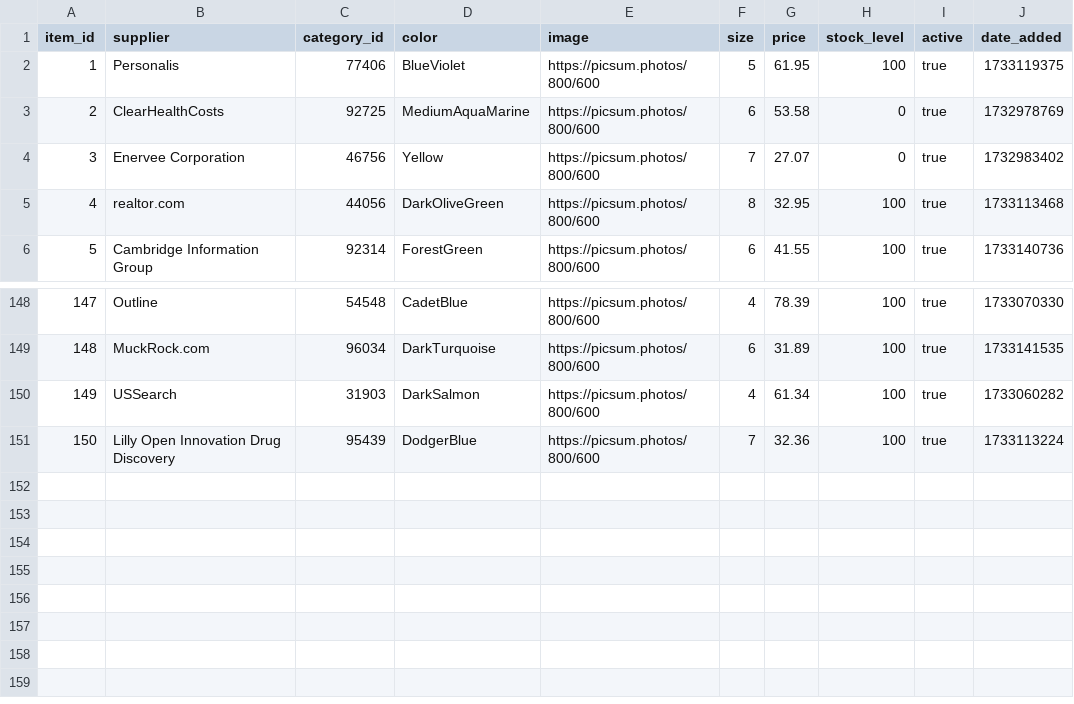
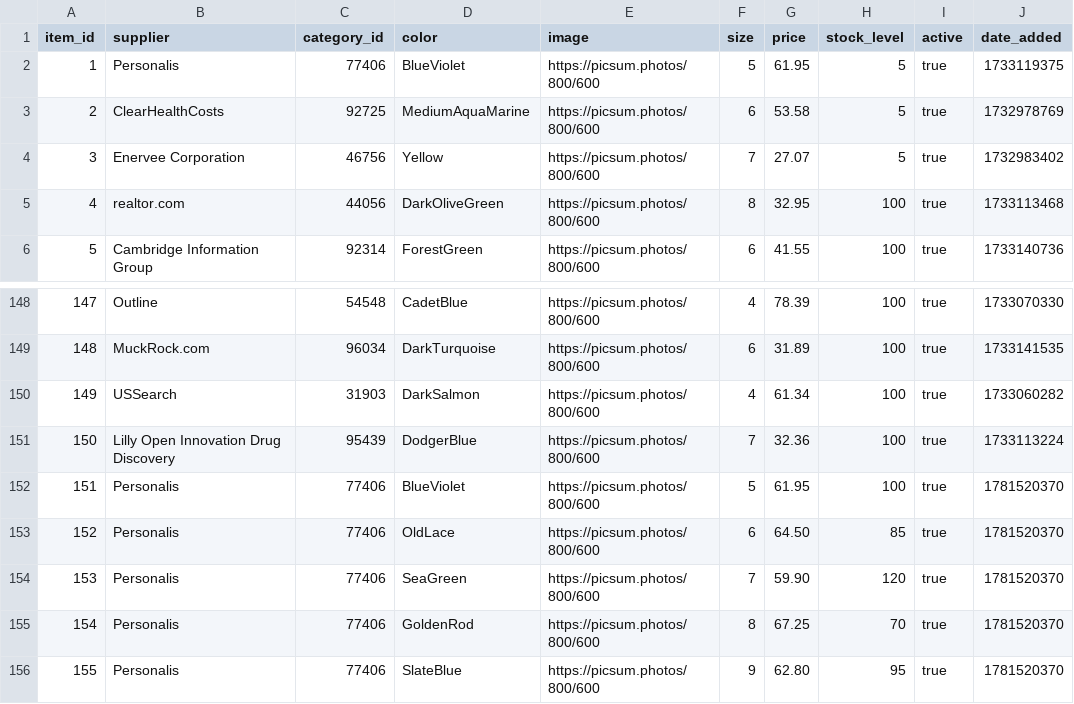
Before and after one commit to zuzanacelkova14/fileimport, a CSV file: catalog150.csv, drawn as a sheet; only a part is shown, gaps mark what is left out.

Commit message:
Update catalog150.csv

```diff
--- a/catalog150.csv
+++ b/catalog150.csv
@@ -1,5 +1,5 @@
 item_id;supplier;category_id;color;image;size;price;stock_level;active;date_added
-1;Personalis;77406;BlueViolet;https://picsum.photos/800/600;5;61.95;100;true;1733119375
-2;ClearHealthCosts;92725;MediumAquaMarine;https://picsum.photos/800/600;6;53.58;0;true;1732978769
-3;Enervee Corporation;46756;Yellow;https://picsum.photos/800/600;7;27.07;0;true;1732983402
+1;Personalis;77406;BlueViolet;https://picsum.photos/800/600;5;61.95;5;true;1733119375
+2;ClearHealthCosts;92725;MediumAquaMarine;https://picsum.photos/800/600;6;53.58;5;true;1732978769
+3;Enervee Corporation;46756;Yellow;https://picsum.photos/800/600;7;27.07;5;true;1732983402
 4;realtor.com;44056;DarkOliveGreen;https://picsum.photos/800/600;8;32.95;100;true;1733113468
@@ -151 +151,6 @@ item_id;supplier;category_id;color;image;size;price;stock_level;active;date_adde
 150;Lilly Open Innovation Drug Discovery;95439;DodgerBlue;https://picsum.photos/800/600;7;32.36;100;true;1733113224
+151;Personalis;77406;BlueViolet;https://picsum.photos/800/600;5;61.95;100;true;1781520370
+152;Personalis;77406;OldLace;https://picsum.photos/800/600;6;64.50;85;true;1781520370
+153;Personalis;77406;SeaGreen;https://picsum.photos/800/600;7;59.90;120;true;1781520370
+154;Personalis;77406;GoldenRod;https://picsum.photos/800/600;8;67.25;70;true;1781520370
+155;Personalis;77406;SlateBlue;https://picsum.photos/800/600;9;62.80;95;true;1781520370
```
